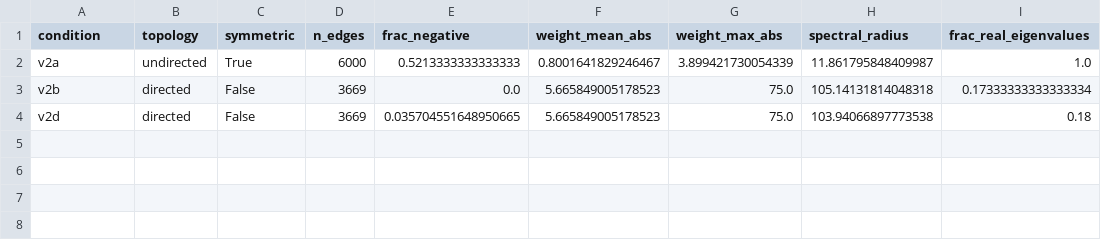
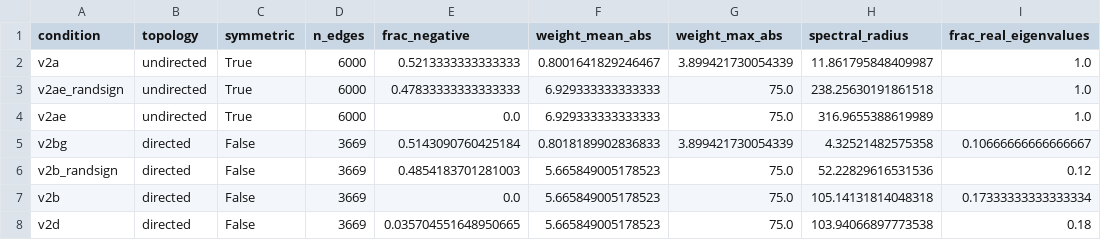
Before and after one commit to mmdt01/cognitive-connectomes, a CSV file: experiments/celegans/analysis/results/realization_summary.csv, drawn as a sheet; the diff names each change by its address in the sheet, - before the commit and + after, or states it on an @@ line.

```diff
--- a/experiments/celegans/analysis/results/realization_summary.csv
+++ b/experiments/celegans/analysis/results/realization_summary.csv
+row 3: v2ae_randsign | undirected | True | 6000 | 0.47833333333333333 | 6.929333333333333 | 75.0 | 238.25630191861518 | 1.0
+row 4: v2ae | undirected | True | 6000 | 0.0 | 6.929333333333333 | 75.0 | 316.9655388619989 | 1.0
+row 5: v2bg | directed | False | 3669 | 0.5143090760425184 | 0.8018189902836833 | 3.899421730054339 | 4.32521482575358 | 0.10666666666666667
+row 6: v2b_randsign | directed | False | 3669 | 0.4854183701281003 | 5.665849005178523 | 75.0 | 52.22829616531536 | 0.12
```
Also changed, not shown: experiments/celegans/analysis/results/spectral_metrics.csv, 8 other files.
